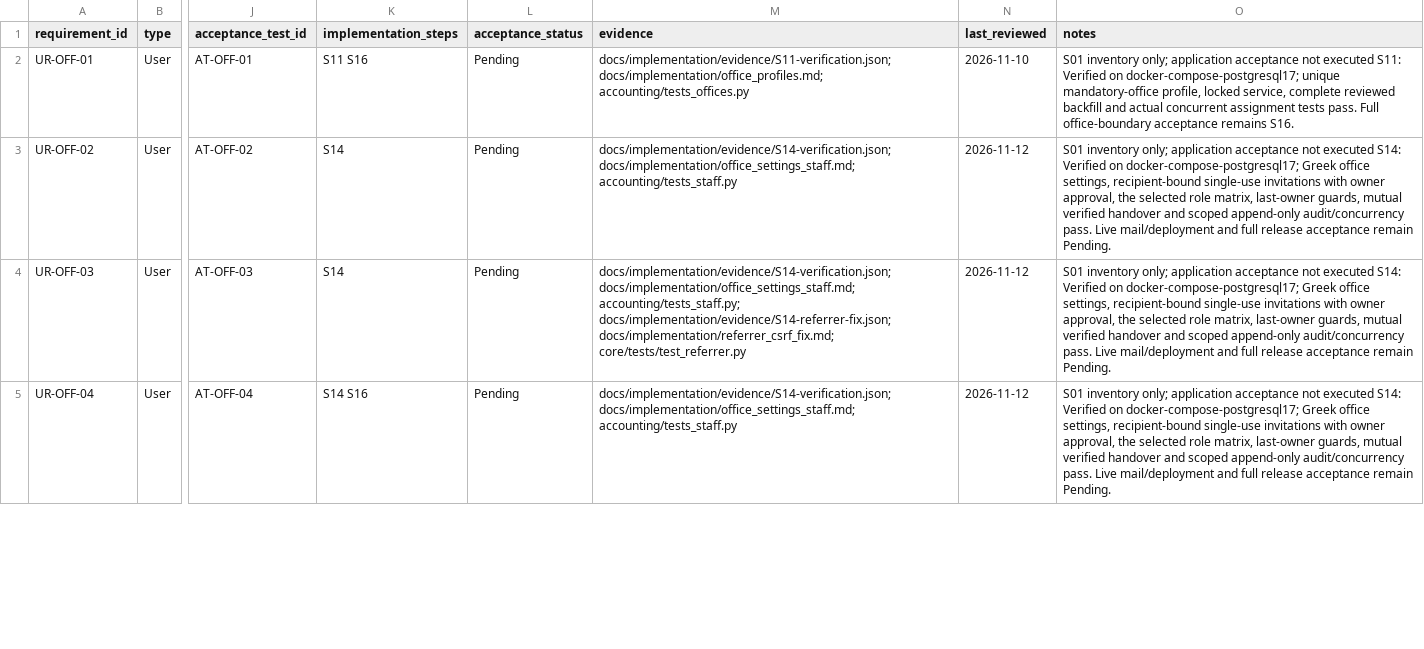
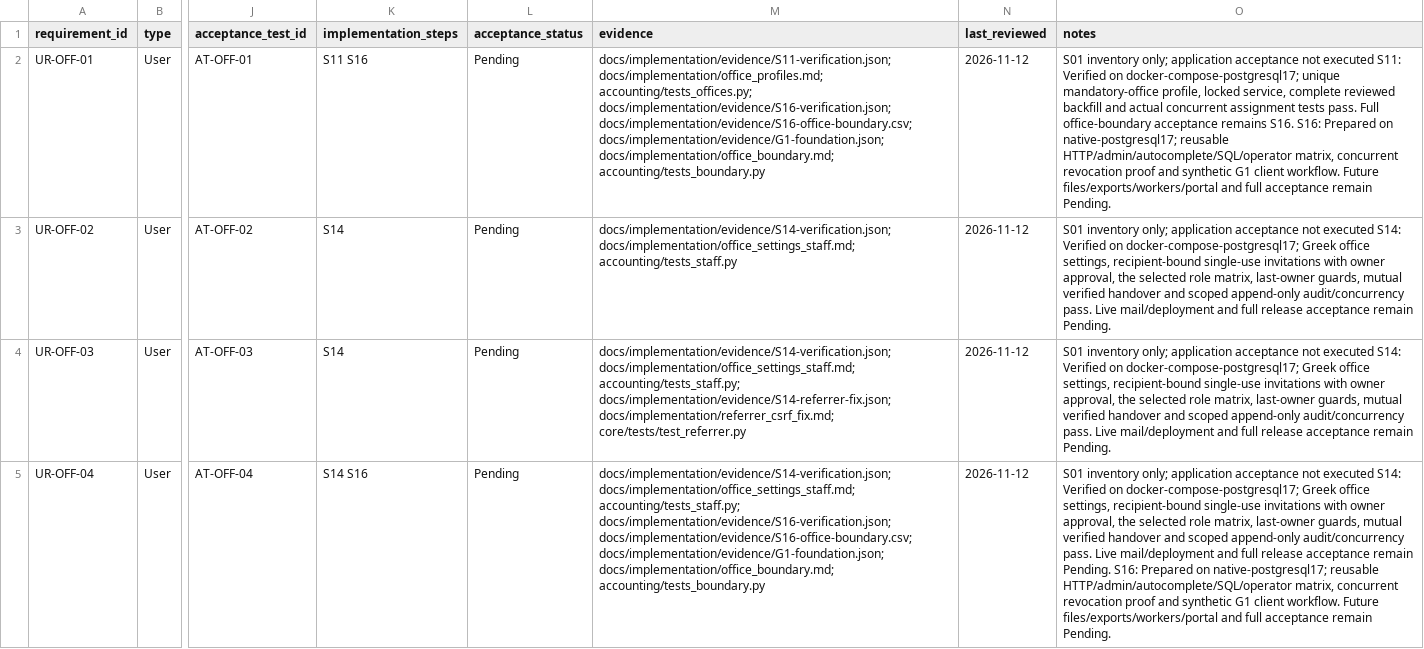
Before and after one commit to vtsakan/accounting_platform, a CSV file: docs/implementation/traceability.csv, drawn as a sheet; only a part is shown, gaps mark what is left out; the diff covers the shown part only; the diff names each change by its address in the sheet, - before the commit and + after, or states it on an @@ line.

```diff
--- a/docs/implementation/traceability.csv
+++ b/docs/implementation/traceability.csv
-M2 (evidence): docs/implementation/evidence/S11-verification.json; docs/implementation/office_profiles.md; accounting/tests_offices.py
+M2 (evidence): docs/implementation/evidence/S11-verification.json; docs/implementation/office_profiles.md; accounting/tests_offices.py; docs/implementation/evidence/S16-verification.json; docs/implementation/evidence/S16-office-boundary.csv; docs/implementation/evidence/G1-foundation.json; docs/implementation/office_boundary.md; accounting/tests_boundary.py
-N2 (last_reviewed): 2026-11-10
+N2 (last_reviewed): 2026-11-12
-O2 (notes): …remains S16.
+O2 (notes): …remains S16. S16: Prepared on native-postgresql17; reusable HTTP/admin/autocomplete/SQL/operator matrix, concurrent revocation proof and synthetic G1 client workflow. Future files/exports/workers/portal and full acceptance remain Pending.
-M5 (evidence): docs/implementation/evidence/S14-verification.json; docs/implementation/office_settings_staff.md; accounting/tests_staff.py
+M5 (evidence): docs/implementation/evidence/S14-verification.json; docs/implementation/office_settings_staff.md; accounting/tests_staff.py; docs/implementation/evidence/S16-verification.json; docs/implementation/evidence/S16-office-boundary.csv; docs/implementation/evidence/G1-foundation.json; docs/implementation/office_boundary.md; accounting/tests_boundary.py
-O5 (notes): …remain Pending.
+O5 (notes): …remain Pending. S16: Prepared on native-postgresql17; reusable HTTP/admin/autocomplete/SQL/operator matrix, concurrent revocation proof and synthetic G1 client workflow. Future files/exports/workers/portal and full acceptance remain Pending.
```
Also changed, not shown: 11 edited cells elsewhere in this file, docs/implementation/steps.csv, 4 other files.
